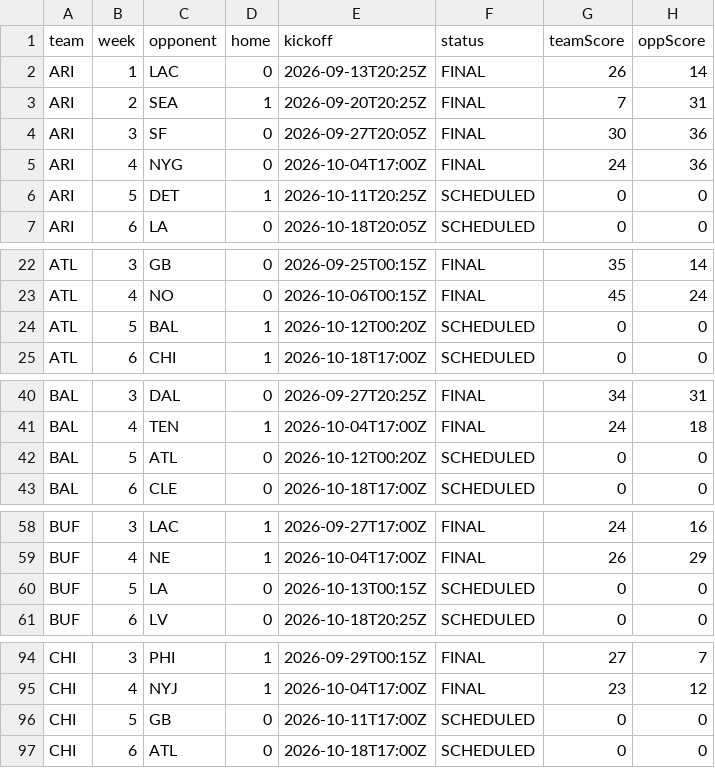
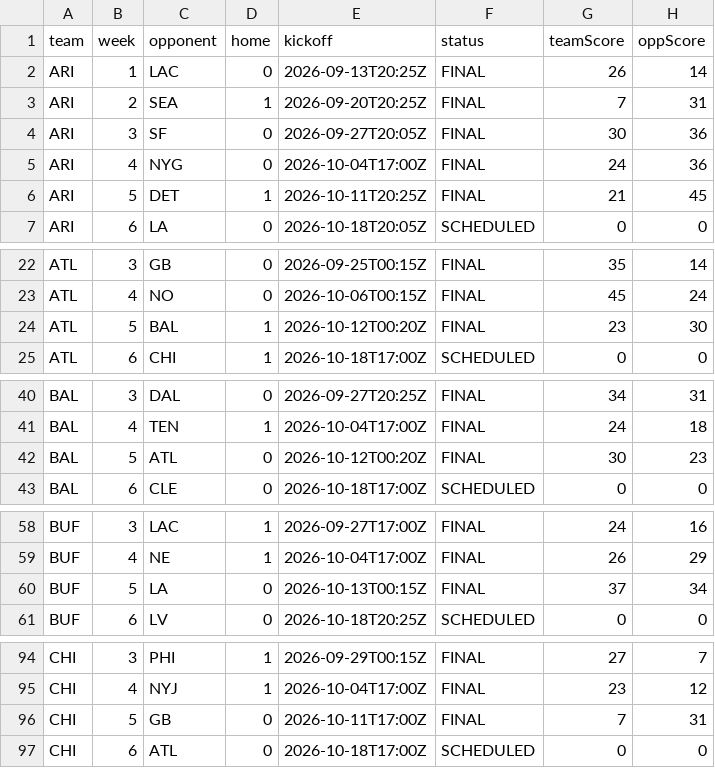
Before and after one commit to comitest22/fantasy-draft-lab, a CSV file: data/enrichment/nfl-schedule-2026.csv, drawn as a sheet; only a part is shown, gaps mark what is left out; the diff covers the shown part only.

```diff
--- a/data/enrichment/nfl-schedule-2026.csv
+++ b/data/enrichment/nfl-schedule-2026.csv
@@ -5,3 +5,3 @@ ARI,3,SF,0,2026-09-27T20:05Z,FINAL,30,36
 ARI,4,NYG,0,2026-10-04T17:00Z,FINAL,24,36
-ARI,5,DET,1,2026-10-11T20:25Z,SCHEDULED,0,0
+ARI,5,DET,1,2026-10-11T20:25Z,FINAL,21,45
 ARI,6,LA,0,2026-10-18T20:05Z,SCHEDULED,0,0
@@ -23,3 +23,3 @@ ATL,3,GB,0,2026-09-25T00:15Z,FINAL,35,14
 ATL,4,NO,0,2026-10-06T00:15Z,FINAL,45,24
-ATL,5,BAL,1,2026-10-12T00:20Z,SCHEDULED,0,0
+ATL,5,BAL,1,2026-10-12T00:20Z,FINAL,23,30
 ATL,6,CHI,1,2026-10-18T17:00Z,SCHEDULED,0,0
@@ -41,3 +41,3 @@ BAL,3,DAL,0,2026-09-27T20:25Z,FINAL,34,31
 BAL,4,TEN,1,2026-10-04T17:00Z,FINAL,24,18
-BAL,5,ATL,0,2026-10-12T00:20Z,SCHEDULED,0,0
+BAL,5,ATL,0,2026-10-12T00:20Z,FINAL,30,23
 BAL,6,CLE,0,2026-10-18T17:00Z,SCHEDULED,0,0
@@ -59,3 +59,3 @@ BUF,3,LAC,1,2026-09-27T17:00Z,FINAL,24,16
 BUF,4,NE,1,2026-10-04T17:00Z,FINAL,26,29
-BUF,5,LA,0,2026-10-13T00:15Z,SCHEDULED,0,0
+BUF,5,LA,0,2026-10-13T00:15Z,FINAL,37,34
 BUF,6,LV,0,2026-10-18T20:25Z,SCHEDULED,0,0
@@ -95,3 +95,3 @@ CHI,3,PHI,1,2026-09-29T00:15Z,FINAL,27,7
 CHI,4,NYJ,1,2026-10-04T17:00Z,FINAL,23,12
-CHI,5,GB,0,2026-10-11T17:00Z,SCHEDULED,0,0
+CHI,5,GB,0,2026-10-11T17:00Z,FINAL,7,31
 CHI,6,ATL,0,2026-10-18T17:00Z,SCHEDULED,0,0
```
Also changed, not shown: 69 edited cells elsewhere in this file, data/enrichment/espn-depth-2026.csv, data/enrichment/fantasy-points.csv, 13 other files.
